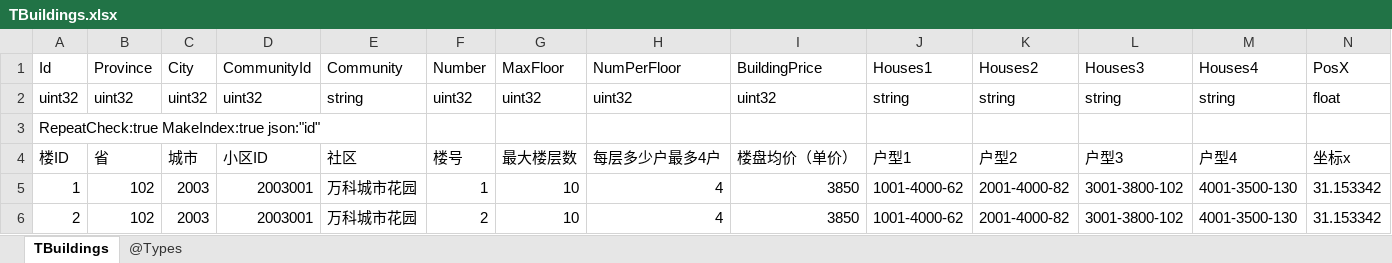
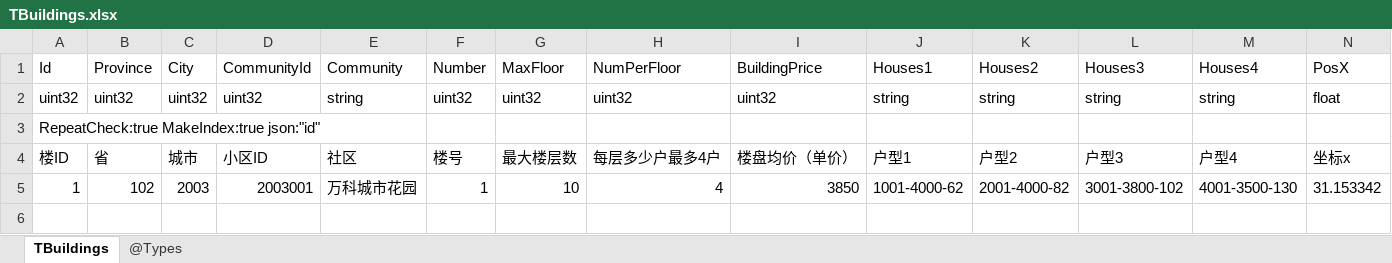
Before and after one commit to gaozhengshuang/texaspoker, an Excel workbook: docs/excel/TBuildings.xlsx, sheet TBuildings, drawn as a sheet; only a part is shown; values as stored, in another font and other column widths than the file's, no borders; rows hold the shown columns only; the diff names each change by its address in the sheet, - before the commit and + after, or states it on an @@ line.

Commit message:
表格更新

```diff
--- a/docs/excel/TBuildings.xlsx (sheet TBuildings)
+++ b/docs/excel/TBuildings.xlsx (sheet TBuildings)
-row 6: 2 | 102 | 2003 | 2003001 | 万科城市花园 | 2 | 10 | 4 | 3850 | 1001-4000-62 | 2001-4000-82 | 3001-3800-102 | 4001-3500-130 | 31.153342
```
